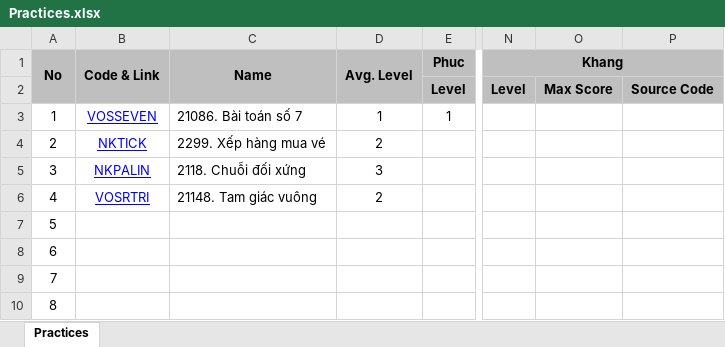
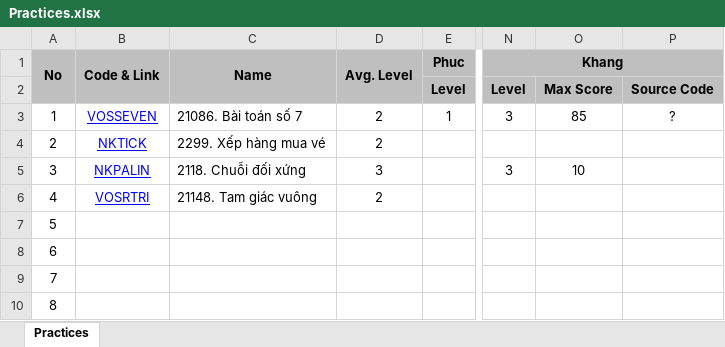
Before and after one commit to haminhngoc/Programming, an Excel workbook: Olympic-2014/Practices.xlsx, sheet Practices, drawn as a sheet; only a part is shown, gaps mark what is left out; values as stored, in another font and other column widths than the file's, no borders; the diff names each change by its address in the sheet, - before the commit and + after, or states it on an @@ line.

```diff
--- a/Olympic-2014/Practices.xlsx (sheet Practices)
+++ b/Olympic-2014/Practices.xlsx (sheet Practices)
-D3 (Avg. Level): 1
+D3 (Avg. Level): 2
-N3 (Khang): (empty)
+N3 (Khang): 3
-O3: (empty)
+O3: 85
-P3: (empty)
+P3: ?
-N5 (Khang): (empty)
+N5 (Khang): 3
-O5: (empty)
+O5: 10
```
Also changed, not shown: 8 other files.
